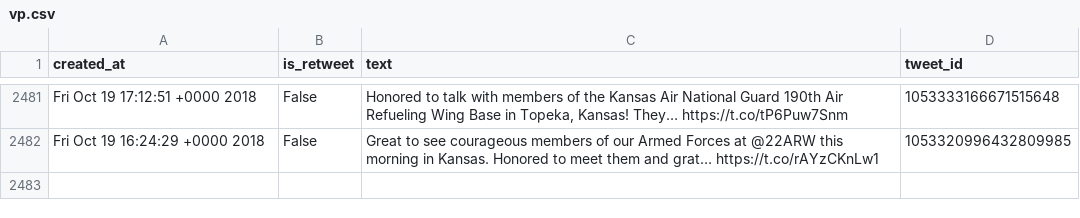
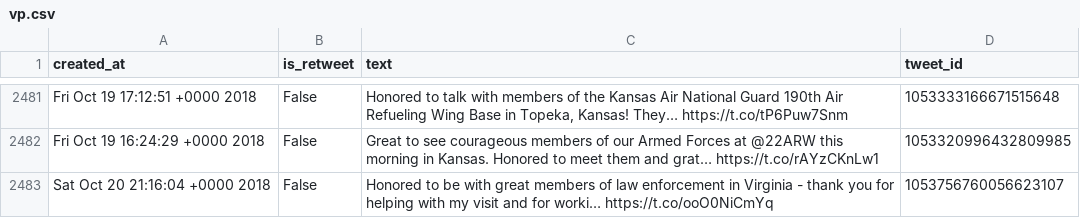
Before and after one commit to cpenalobel/sportsdata, a CSV file: twets/vp.csv, drawn as a sheet; only a part is shown, gaps mark what is left out; the diff names each change by its address in the sheet, - before the commit and + after, or states it on an @@ line.

```diff
--- a/twets/vp.csv
+++ b/twets/vp.csv
+row 2483: Sat Oct 20 21:16:04 +0000 2018 | False | Honored to be with great members of law enforcement in Virginia - thank you for helping with my visit and for worki… https://t.co/ooO0NiCmYq | 1053756760056623107
```
Also changed, not shown: twets/potus.csv, twets/realdonaldtrump.csv, 1 other file.
